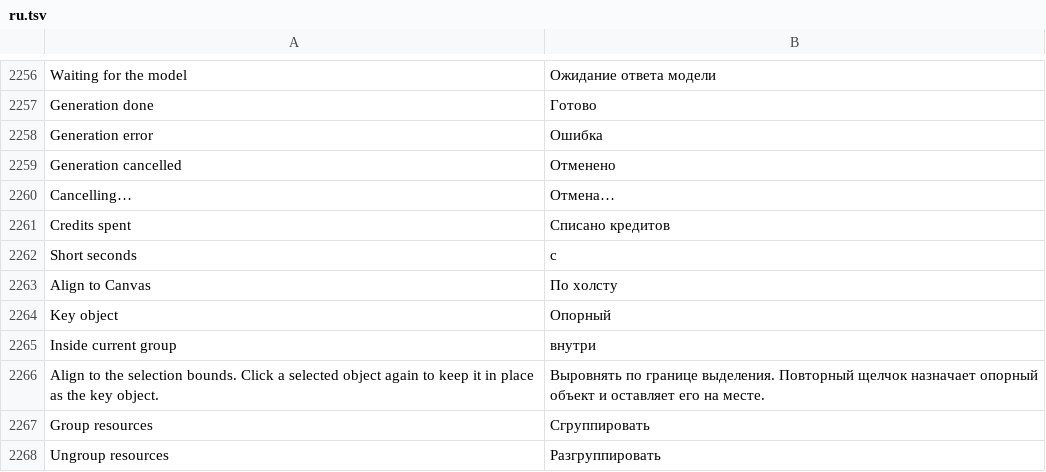
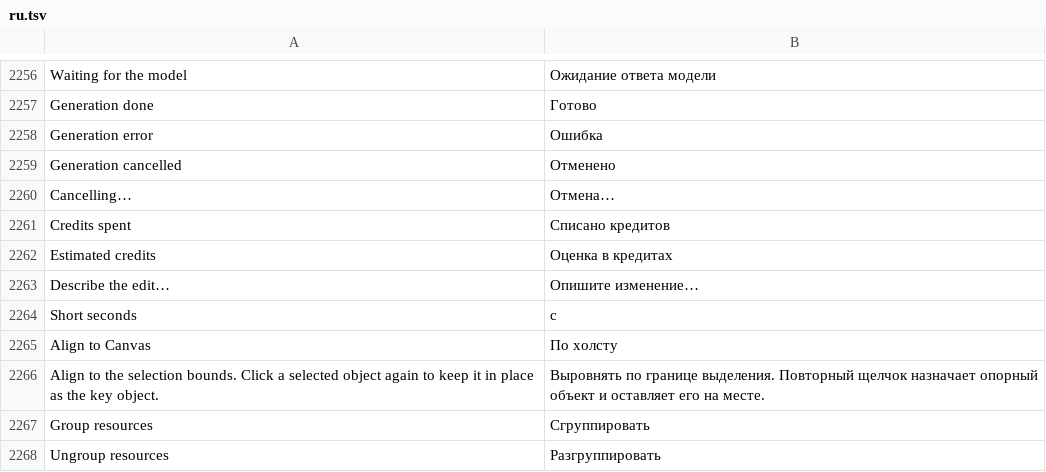
Before and after one commit to alvasafin-art/Composa, a TSV file: src/Composa.App/Localization/ru.tsv, drawn as a sheet; only a part is shown, gaps mark what is left out; removed rows and columns are numbered as before the commit, all else as after; the diff names each change by its address in the sheet, - before the commit and + after, or states it on an @@ line.

```diff
--- a/src/Composa.App/Localization/ru.tsv
+++ b/src/Composa.App/Localization/ru.tsv
+row 2262: Estimated credits | Оценка в кредитах
+row 2263: Describe the edit… | Опишите изменение…
-row 2264: Key object | Опорный
-row 2265: Inside current group | внутри
```
Also changed, not shown: 10 other files.
